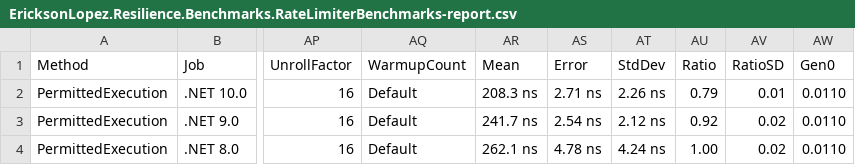
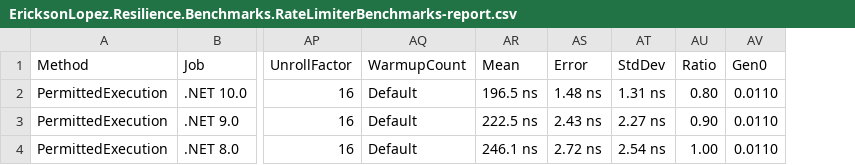
Before and after one commit to ericksonlopezf/dotnet-resilience, a CSV file: benchmarks/results/results/EricksonLopez.Resilience.Benchmarks.RateLimiterBenchmarks-report.csv, drawn as a sheet; only a part is shown, gaps mark what is left out; the diff names each change by its address in the sheet, - before the commit and + after, or states it on an @@ line.

```diff
--- a/benchmarks/results/results/EricksonLopez.Resilience.Benchmarks.RateLimiterBenchmarks-report.csv
+++ b/benchmarks/results/results/EricksonLopez.Resilience.Benchmarks.RateLimiterBenchmarks-report.csv
-column AV (RatioSD), rows 2-4: 0.01 | 0.02 | 0.02
-AR2 (Mean): 208.3 ns
+AR2 (Mean): 196.5 ns
-AS2 (Error): 2.71 ns
+AS2 (Error): 1.48 ns
-AT2 (StdDev): 2.26 ns
+AT2 (StdDev): 1.31 ns
-AU2 (Ratio): 0.79
+AU2 (Ratio): 0.80
-AR3 (Mean): 241.7 ns
+AR3 (Mean): 222.5 ns
-AS3 (Error): 2.54 ns
+AS3 (Error): 2.43 ns
-AT3 (StdDev): 2.12 ns
+AT3 (StdDev): 2.27 ns
-AU3 (Ratio): 0.92
+AU3 (Ratio): 0.90
-AR4 (Mean): 262.1 ns
+AR4 (Mean): 246.1 ns
-AS4 (Error): 4.78 ns
+AS4 (Error): 2.72 ns
-AT4 (StdDev): 4.24 ns
+AT4 (StdDev): 2.54 ns
```
Also changed, not shown: benchmarks/results/results/EricksonLopez.Resilience.Benchmarks.CircuitBreakerBenchmarks-report.csv, benchmarks/results/results/EricksonLopez.Resilience.Benchmarks.ResilienceExecutionBenchmarks-report.csv, 18 other files.
